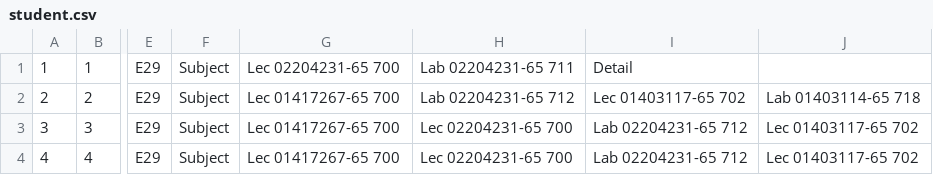
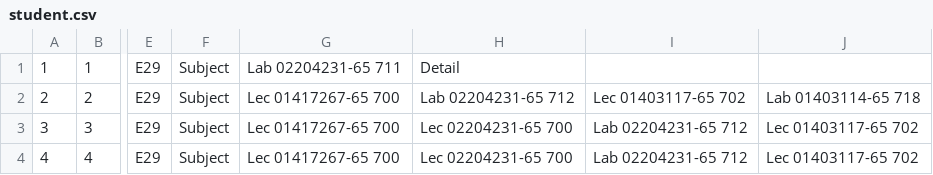
Before and after one commit to MAxXNanOo/sKedU, a CSV file: KUdata/student.csv, drawn as a sheet; only a part is shown, gaps mark what is left out; the diff names each change by its address in the sheet, - before the commit and + after, or states it on an @@ line.

```diff
--- a/KUdata/student.csv
+++ b/KUdata/student.csv
-G1: Lec 02204231-65 700
+G1: Lab 02204231-65 711
-H1: Lab 02204231-65 711
+H1: Detail
-I1: Detail
+I1: (empty)
```
Also changed, not shown: 1 other file.
